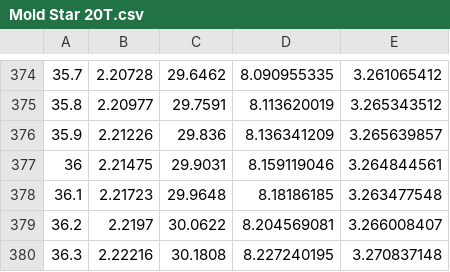
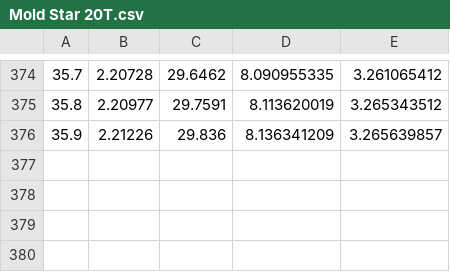
Before and after one commit to LucMarechal/Soft-Robotics-Materials-Database, a CSV file: Tensile-Tests-Data/Mold Star 20T.csv, drawn as a sheet; only a part is shown, gaps mark what is left out; the diff names each change by its address in the sheet, - before the commit and + after, or states it on an @@ line.

Commit message:
Add files via upload

```diff
--- a/Tensile-Tests-Data/Mold Star 20T.csv
+++ b/Tensile-Tests-Data/Mold Star 20T.csv
-row 377: 36 | 2.21475 | 29.9031 | 8.159119046 | 3.264844561
-row 378: 36.1 | 2.21723 | 29.9648 | 8.18186185 | 3.263477548
-row 379: 36.2 | 2.2197 | 30.0622 | 8.204569081 | 3.266008407
-row 380: 36.3 | 2.22216 | 30.1808 | 8.227240195 | 3.270837148
```
